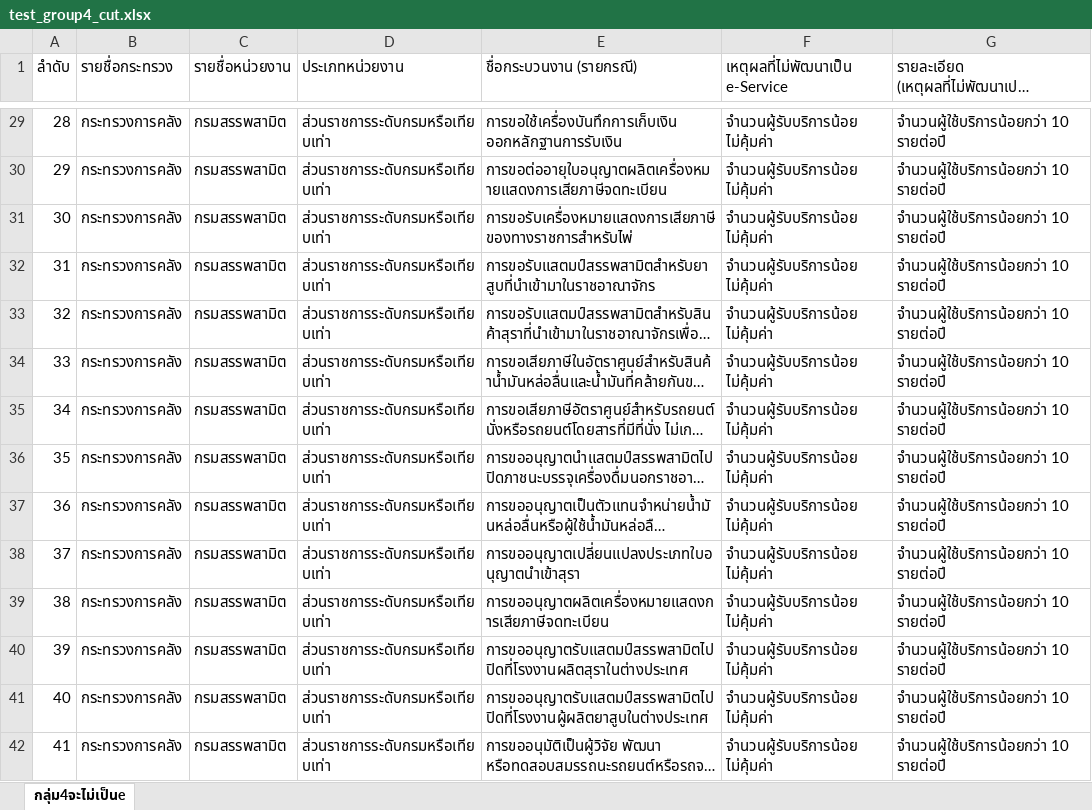
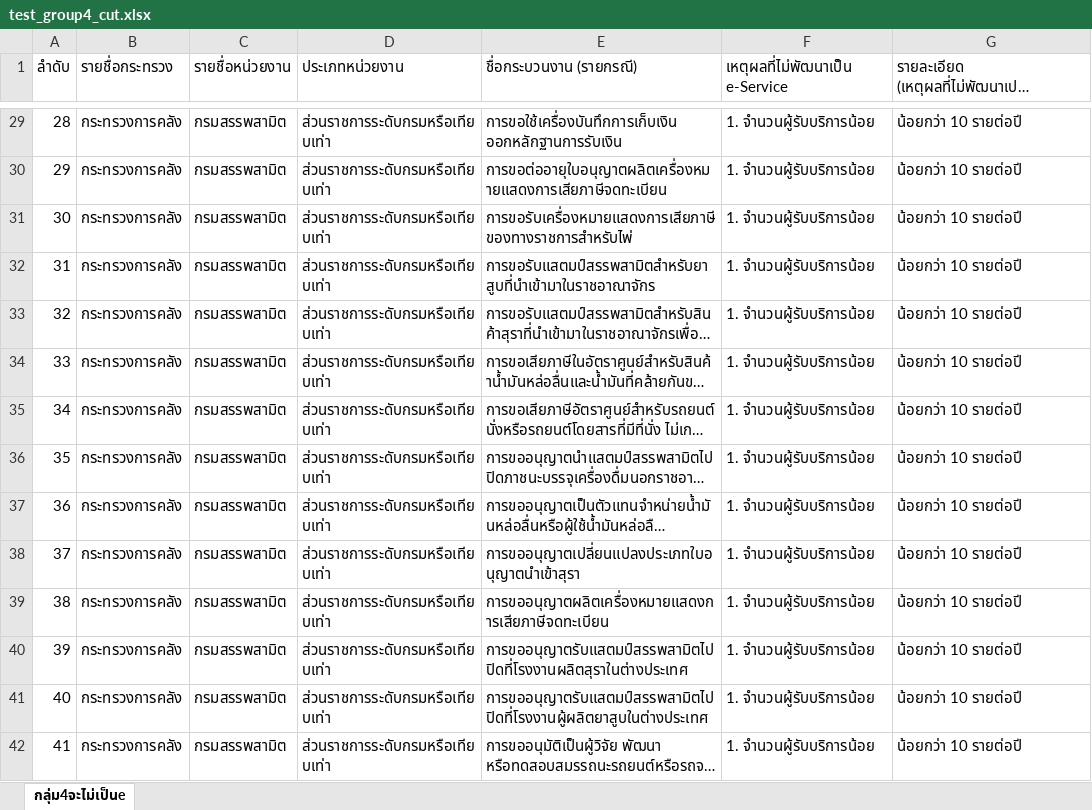
Before and after one commit to Krittapz/oss_g4, an Excel workbook: test_group4_cut.xlsx, sheet กลุ่ม4จะไม่เป็นe, drawn as a sheet; only a part is shown, gaps mark what is left out; long unchanged cells end in …; values as stored, in another font and other column widths than the file's, no cell formats; charts and pictures and conditional formats and table styles not drawn; the diff covers the shown part only; the diff names each change by its address in the sheet, - before the commit and + after, or states it on an @@ line.

```diff
--- a/test_group4_cut.xlsx (sheet กลุ่ม4จะไม่เป็นe)
+++ b/test_group4_cut.xlsx (sheet กลุ่ม4จะไม่เป็นe)
-F29:F42 (เหตุผลที่ไม่พัฒนาเป็น e-Service): จำนวนผู้รับบริการน้อย ไม่คุ้มค่า
+F29:F42 (เหตุผลที่ไม่พัฒนาเป็น e-Service): 1. จำนวนผู้รับบริการน้อย
-G29:G42: จำนวนผู้ใช้บริการน้อยกว่า 10 รายต่อปี
+G29:G42: น้อยกว่า 10 รายต่อปี
```
Also changed, not shown: 1728 edited cells elsewhere in this sheet, cell formats.
